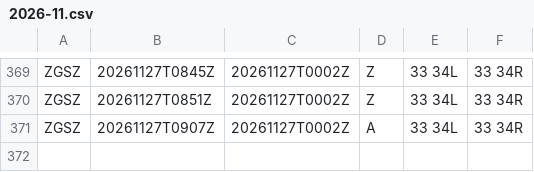
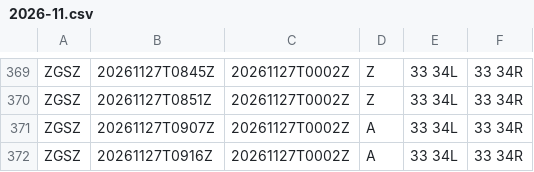
Before and after one commit to honghebincsg/pegasus-fid-gist, a CSV file: atis-history/ZGSZ/2026-11.csv, drawn as a sheet; only a part is shown, gaps mark what is left out; the diff names each change by its address in the sheet, - before the commit and + after, or states it on an @@ line.

```diff
--- a/atis-history/ZGSZ/2026-11.csv
+++ b/atis-history/ZGSZ/2026-11.csv
+row 372: ZGSZ | 20261127T0916Z | 20261127T0002Z | A | 33 34L | 33 34R
```
Also changed, not shown: atis-history/EHAM/2026-11.csv, 1 other file.
